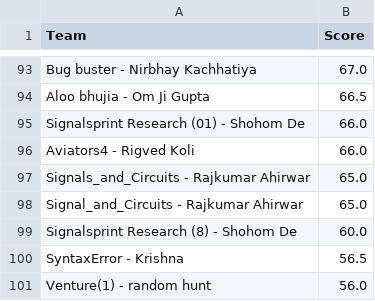
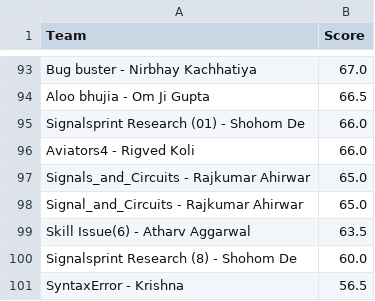
Before and after one commit to Akshat221005/dmc-leaderboard, a CSV file: leaderboard.csv, drawn as a sheet; only a part is shown, gaps mark what is left out; the shorter side is filled out with more unchanged rows; the diff names each change by its address in the sheet, - before the commit and + after, or states it on an @@ line.

Commit message:
auto update leaderboard

```diff
--- a/leaderboard.csv
+++ b/leaderboard.csv
+row 99: Skill Issue(6) - Atharv Aggarwal | 63.5
```
Also changed, not shown: 1 other file.
